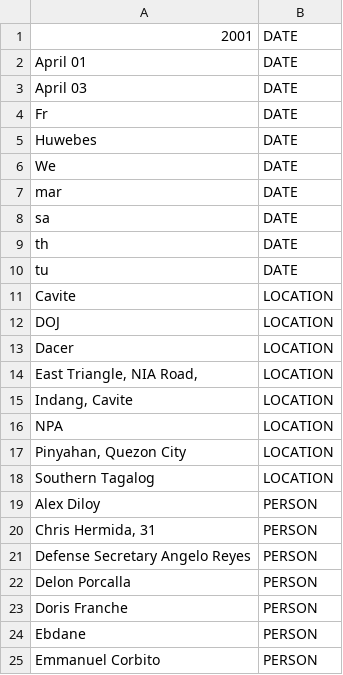
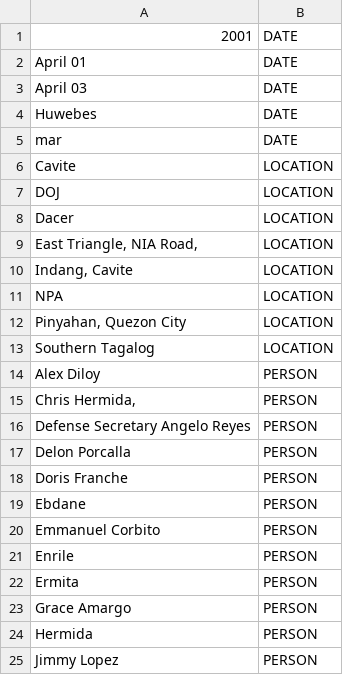
Before and after one commit to Lafor8/CSC714M-Projects, a CSV file: output/output.csv, drawn as a sheet; only a part is shown; the shorter side is filled out with more unchanged rows.

```diff
--- a/output/output.csv
+++ b/output/output.csv
@@ -3,9 +3,4 @@
 "April 03",DATE
-"Fr",DATE
 "Huwebes",DATE
-"We",DATE
 "mar",DATE
-"sa",DATE
-"th",DATE
-"tu",DATE
 "Cavite",LOCATION
@@ -19,3 +14,3 @@
 "Alex Diloy",PERSON
-"Chris Hermida, 31",PERSON
+"Chris Hermida,",PERSON
 "Defense Secretary Angelo Reyes",PERSON
```
Also changed, not shown: 1 other file.
